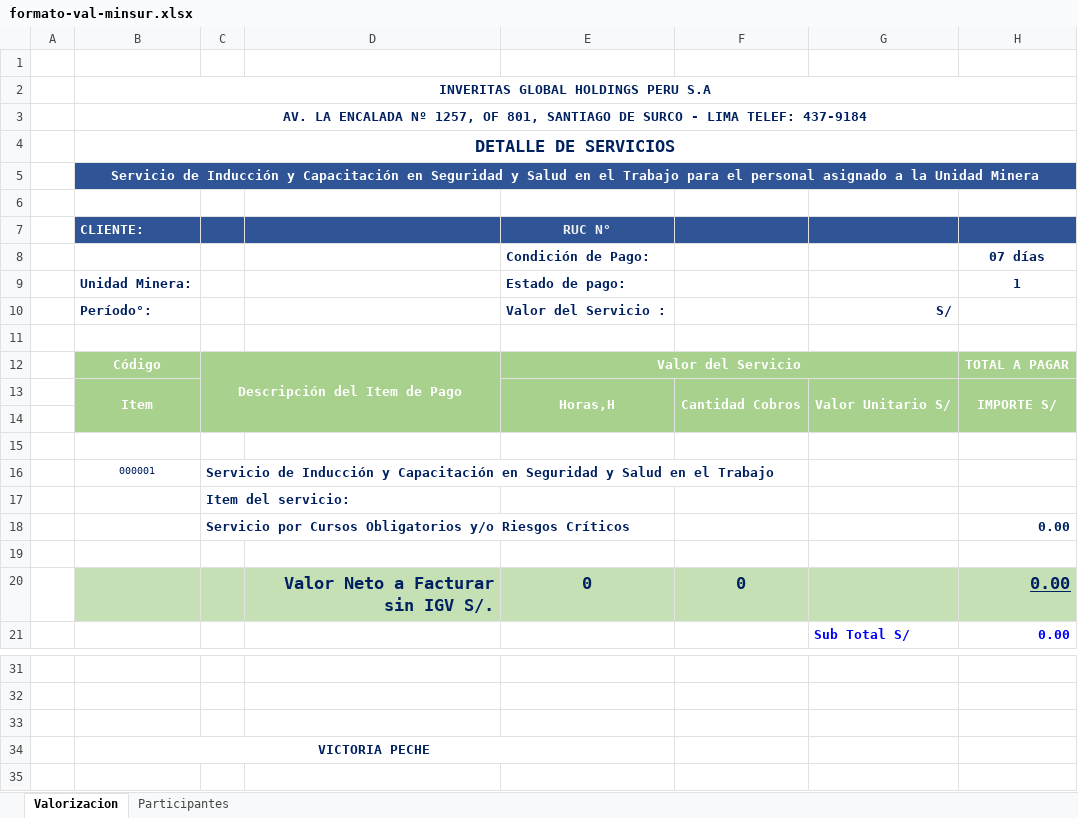
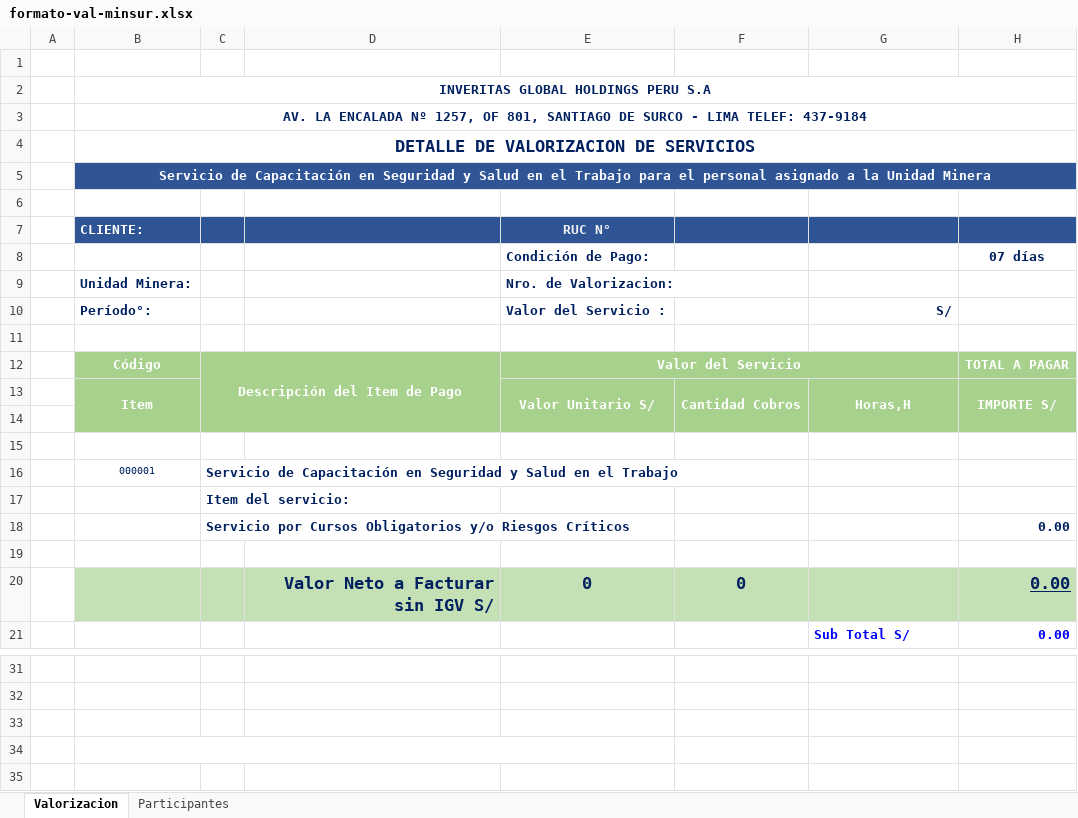
Before and after one commit to ikkerxd/minsur, an Excel workbook: public/files/formato-val-minsur.xlsx, sheet Valorizacion, drawn as a sheet; only a part is shown, gaps mark what is left out; values as stored, in another font and other column widths than the file's, no borders; charts and pictures not drawn; removed rows and columns are numbered as before the commit, all else as after; the diff names each change by its address in the sheet, - before the commit and + after, or states it on an @@ line.

```diff
--- a/public/files/formato-val-minsur.xlsx (sheet Valorizacion)
+++ b/public/files/formato-val-minsur.xlsx (sheet Valorizacion)
-B4 (CLIENTE:): DETALLE DE SERVICIOS
+B4 (CLIENTE:): DETALLE DE VALORIZACION DE SERVICIOS
-B5 (CLIENTE:): Servicio de Inducción y Capacitación en…
+B5 (CLIENTE:): Servicio de Capacitación en…
-row 9:  | Unidad Minera: |  |  | Estado de pago: |  |  | 1
+row 9:  | Unidad Minera: |  |  | Nro. de Valorizacion:
-E13 (RUC N°): Horas,H
+E13 (RUC N°): Valor Unitario S/
-G13: Valor Unitario S/
+G13: Horas,H
-C16: Servicio de Inducción y Capacitación en…
+C16: Servicio de Capacitación en…
-D20: Valor Neto a Facturar sin IGV S/.
+D20: Valor Neto a Facturar sin IGV S/
-B34 (CLIENTE:): VICTORIA PECHE
+B34 (CLIENTE:): (empty)
```
Also changed, not shown: formulas that keep their value, charts or pictures, public/files/formato-val-raura.xlsx, 6 other files.
